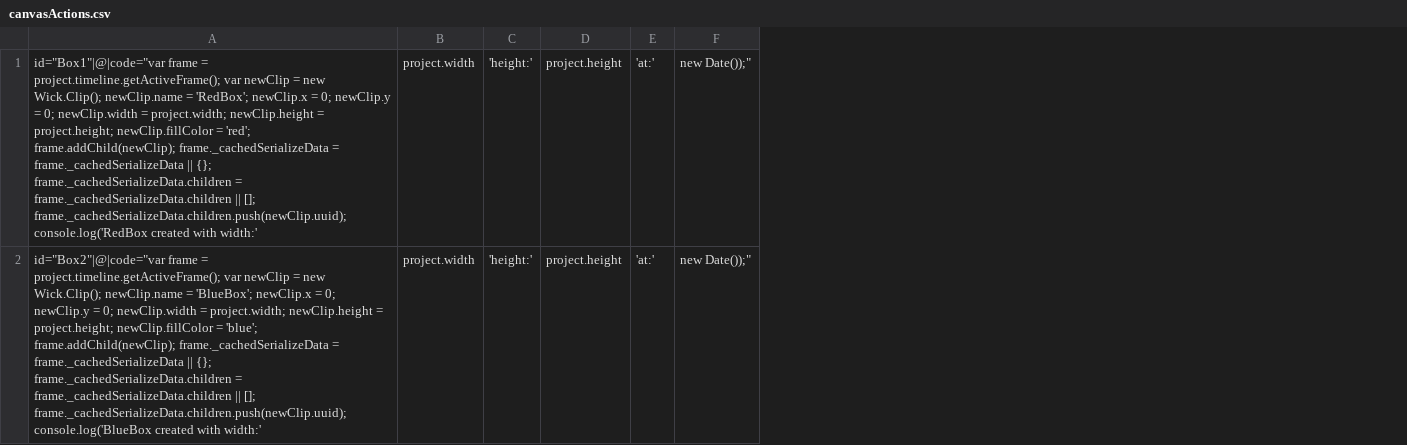
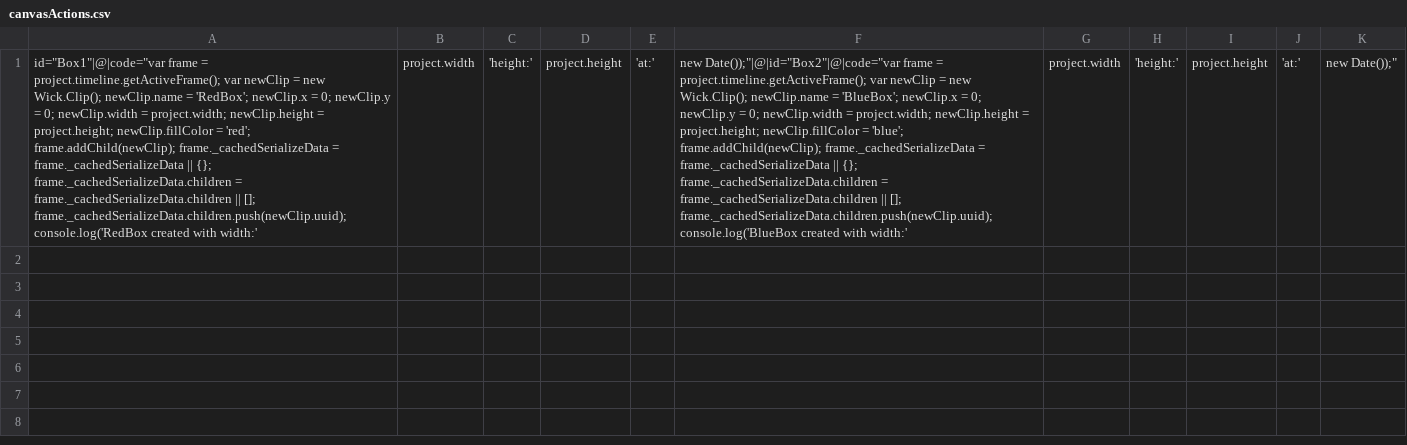
Before and after one commit to lukeo25/W-EAddons, a CSV file: canvasActions.csv, drawn as a sheet; removed rows and columns are numbered as before the commit, all else as after; the diff names each change by its address in the sheet, - before the commit and + after, or states it on an @@ line.

Commit message:
Update canvasActions.csv

```diff
--- a/canvasActions.csv
+++ b/canvasActions.csv
+column F, row 1: new Date());"|@|id="Box2"|@|code="var frame = project.timeline.getActiveFrame(); var newClip = new Wick.Clip(); newClip.name = 'BlueBox'; newClip.x = 0; newClip.y = 0; newClip.width = project.width; newClip.height = project.height; newClip.fillColor = 'blue'; frame.addChild(newClip); frame._cachedSerializeData = frame._cachedSerializeData || {}; frame._cachedSerializeData.children = frame._cachedSerializeData.children || []; frame._cachedSerializeData.children.push(newClip.uuid); console.log('BlueBox created with width:'
+column G, row 1: project.width
+column H, row 1: 'height:'
+column I, row 1: project.height
+column J, row 1: 'at:'
-row 2: id="Box2"|@|code="var frame = project.timeline.getActiveFrame(); var newClip = new Wick.Clip(); newClip.name = 'BlueBox'; newClip.x = 0; newClip.y = 0; newClip.width = project.width; newClip.height = project.height; newClip.fillColor = 'blue'; frame.addChild(newClip); frame._cachedSerializeData = frame._cachedSerializeData || {}; frame._cachedSerializeData.children = frame._cachedSerializeData.children || []; frame._cachedSerializeData.children.push(newClip.uuid); console.log('BlueBox created with width:' | project.width | 'height:' | project.height | 'at:' | new Date());"
```
